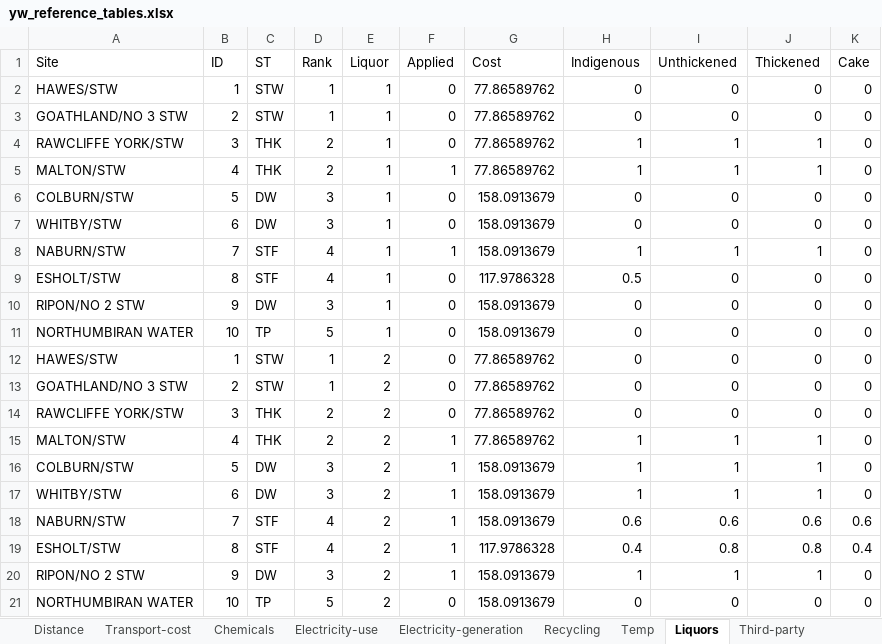
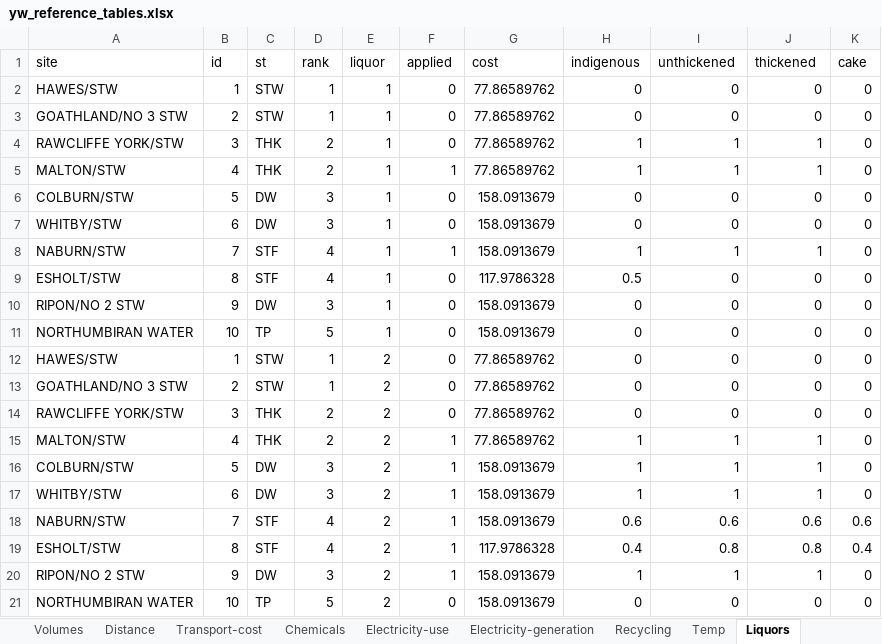
Before and after one commit to miker169/Sludge, an Excel workbook: yw_react_fe/yw-fe/testFiles/yw_reference_tables.xlsx, sheet Liquors, drawn as a sheet; values as stored, in another font and other column widths than the file's, no borders; removed rows and columns are numbered as before the commit, all else as after; the diff names each change by its address in the sheet, - before the commit and + after, or states it on an @@ line.

```diff
--- a/yw_react_fe/yw-fe/testFiles/yw_reference_tables.xlsx (sheet Liquors)
+++ b/yw_react_fe/yw-fe/testFiles/yw_reference_tables.xlsx (sheet Liquors)
+sheet tab: Volumes
-row 1: Site | ID | ST | Rank | Liquor | Applied | Cost | Indigenous | Unthickened | Thickened | Cake
+row 1: site | id | st | rank | liquor | applied | cost | indigenous | unthickened | thickened | cake
```
Also changed, not shown: sheet Distance, sheet Transport-cost, sheet Electricity-generation, sheet Electricity-use, sheet Chemicals, sheet Temp, 2 more sheets, 21 other files.
